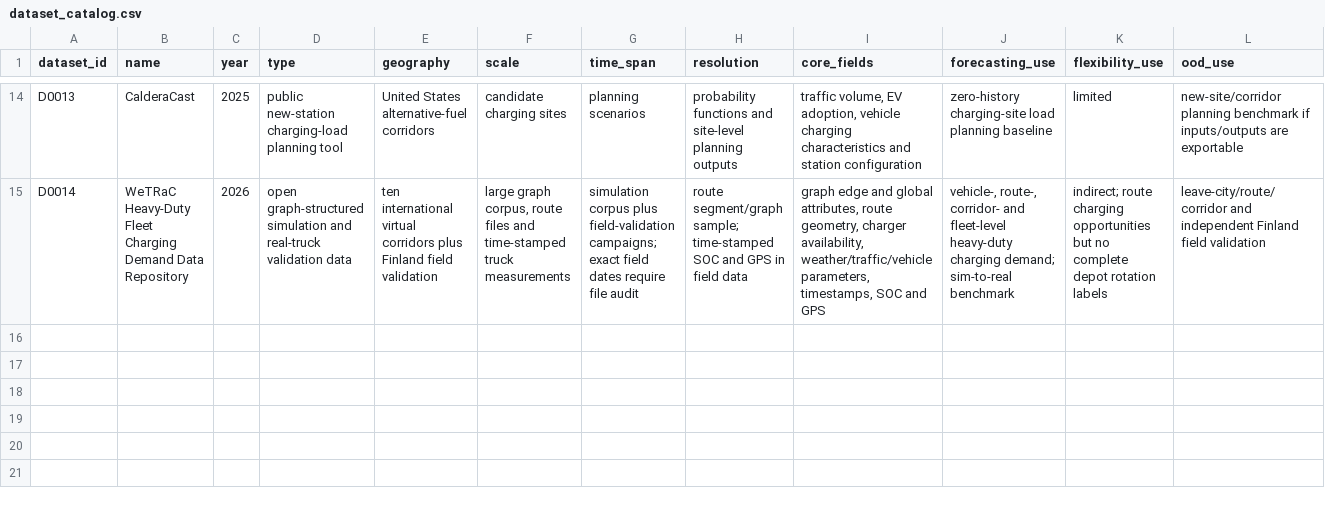
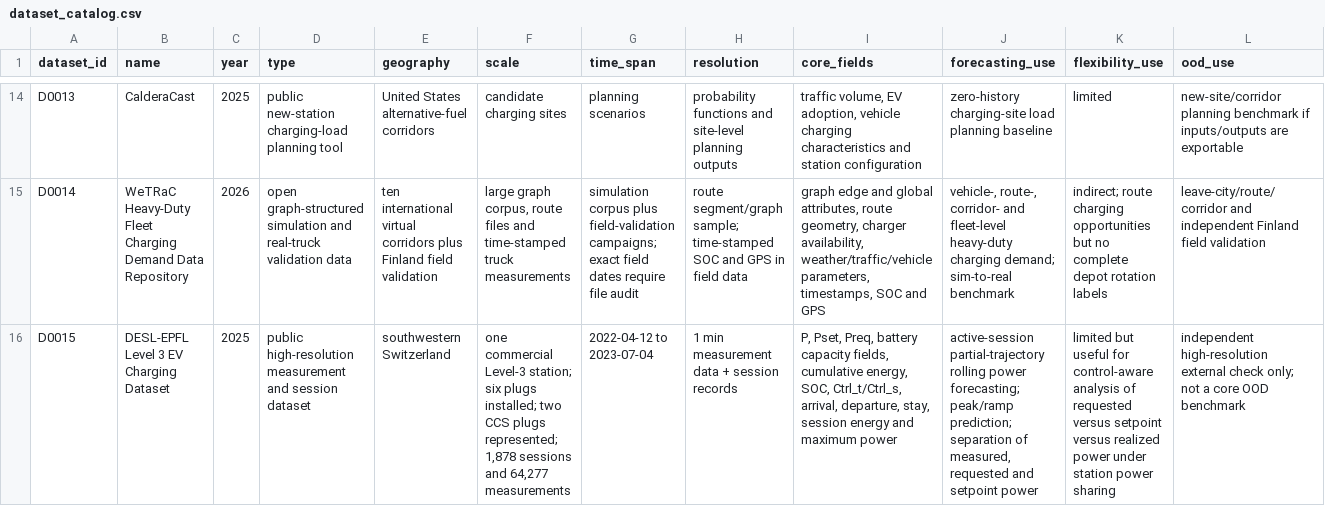
Before and after one commit to Kato814/EV-Charging-Forecasting-Research, a CSV file: datasets/dataset_catalog.csv, drawn as a sheet; only a part is shown, gaps mark what is left out; rows hold the shown columns only; the diff names each change by its address in the sheet, - before the commit and + after, or states it on an @@ line.

```diff
--- a/datasets/dataset_catalog.csv
+++ b/datasets/dataset_catalog.csv
+row 16: D0015 | DESL-EPFL Level 3 EV Charging Dataset | 2025 | public high-resolution measurement and session dataset | southwestern Switzerland | one commercial Level-3 station; six plugs installed; two CCS plugs represented; 1,878 sessions and 64,277 measurements | 2022-04-12 to 2023-07-04 | 1 min measurement data + session records | P, Pset, Preq, battery capacity fields, cumulative energy, SOC, Ctrl_t/Ctrl_s, arrival, departure, stay, session energy and maximum power | active-session partial-trajectory rolling power forecasting; peak/ramp prediction; separation of measured, requested and setpoint power | limited but useful for control-aware analysis of requested versus setpoint versus realized power under station power sharing | independent high-resolution external check only; not a core OOD benchmark
```
Also changed, not shown: datasets/field_audit.csv, literature/core_library.csv, 43 other files.
